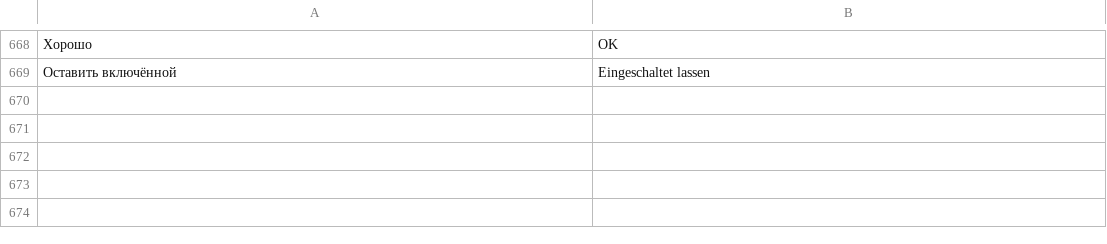
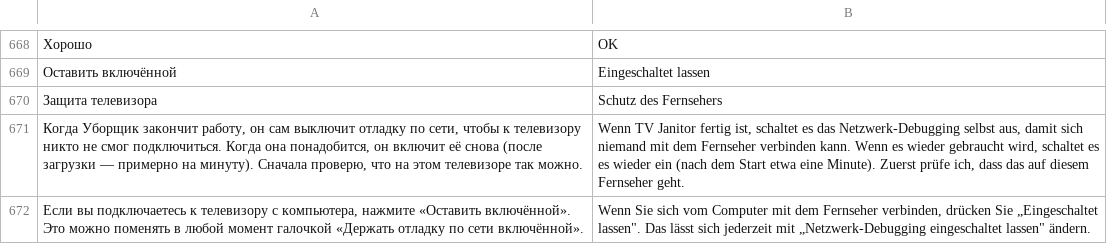
Before and after one commit to Marginalion/tv-janitor, a TSV file: app/src/main/assets/i18n/de.tsv, drawn as a sheet; only a part is shown, gaps mark what is left out; the diff names each change by its address in the sheet, - before the commit and + after, or states it on an @@ line.

```diff
--- a/app/src/main/assets/i18n/de.tsv
+++ b/app/src/main/assets/i18n/de.tsv
+row 670: Защита телевизора | Schutz des Fernsehers
+row 671: Когда Уборщик закончит работу, он сам выключит отладку по сети, чтобы к телевизору никто не смог подключиться. Когда она понадобится, он включит её снова (после загрузки — примерно на минуту). Сначала проверю, что на этом телевизоре так можно. | Wenn TV Janitor fertig ist, schaltet es das Netzwerk-Debugging selbst aus, damit sich niemand mit dem Fernseher verbinden kann. Wenn es wieder gebraucht wird, schaltet es es wieder ein (nach dem Start etwa eine Minute). Zuerst prüfe ich, dass das auf diesem Fernseher geht.
+row 672: Если вы подключаетесь к телевизору с компьютера, нажмите «Оставить включённой». Это можно поменять в любой момент галочкой «Держать отладку по сети включённой». | Wenn Sie sich vom Computer mit dem Fernseher verbinden, drücken Sie „Eingeschaltet lassen". Das lässt sich jederzeit mit „Netzwerk-Debugging eingeschaltet lassen" ändern.
```
Also changed, not shown: app/src/main/assets/i18n/es.tsv, app/src/main/assets/i18n/fr.tsv, 20 other files.
